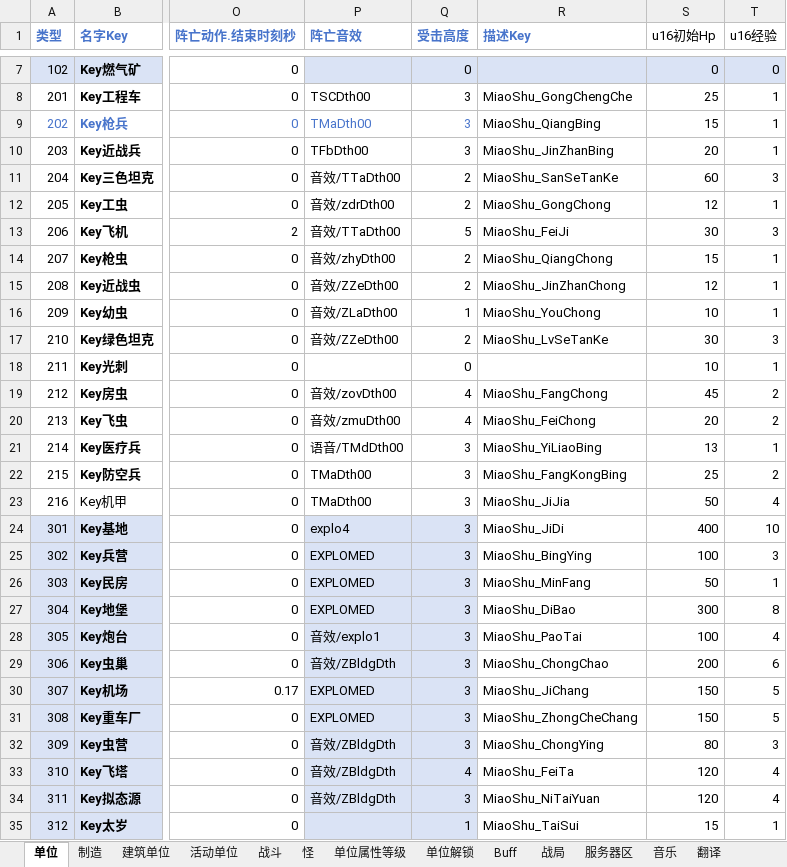
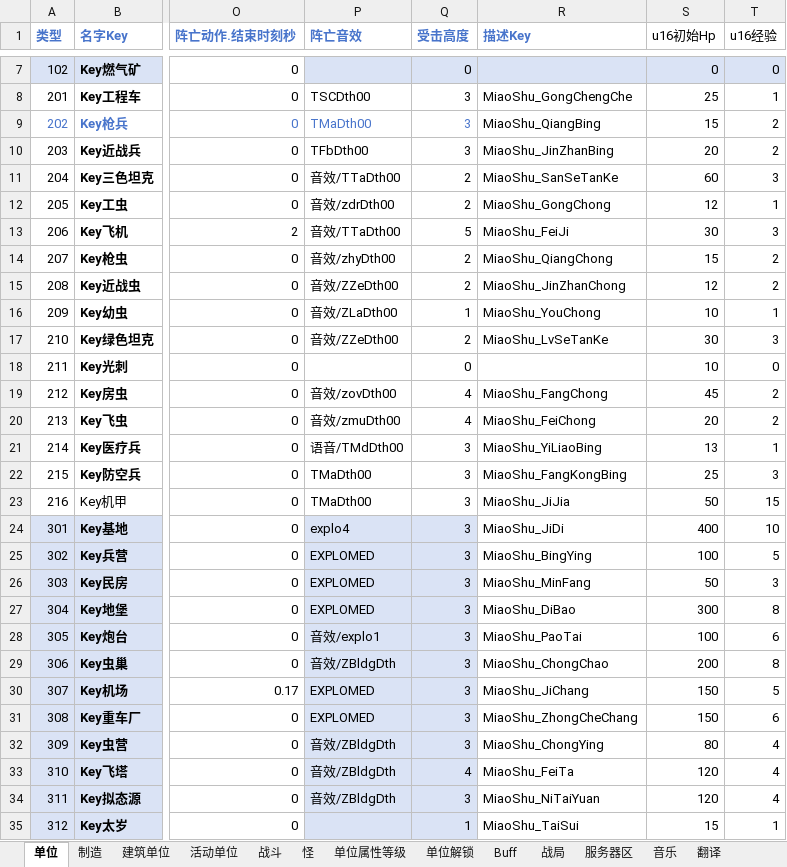
Before and after one commit to 544898458/Iocp20Coroutine, an Excel workbook: Iocp20Coroutine/表/单位.xlsx, sheet 单位, drawn as a sheet; only a part is shown, gaps mark what is left out; values as stored, in another font and other column widths than the file's, no borders; the diff covers the shown part only; the diff names each change by its address in the sheet, - before the commit and + after, or states it on an @@ line.

```diff
--- a/Iocp20Coroutine/表/单位.xlsx (sheet 单位)
+++ b/Iocp20Coroutine/表/单位.xlsx (sheet 单位)
-T9:T10 (u16经验): 1
+T9:T10 (u16经验): 2
-T14:T15 (u16经验): 1
+T14:T15 (u16经验): 2
-T18 (u16经验): 1
+T18 (u16经验): 0
-T22 (u16经验): 2
+T22 (u16经验): 3
-T23 (u16经验): 4
+T23 (u16经验): 15
-T25 (u16经验): 3
+T25 (u16经验): 5
-T26 (u16经验): 1
+T26 (u16经验): 3
-T28 (u16经验): 4
+T28 (u16经验): 6
-T29 (u16经验): 6
+T29 (u16经验): 8
-T31 (u16经验): 5
+T31 (u16经验): 6
-T32 (u16经验): 3
+T32 (u16经验): 4
```
Also changed, not shown: 6 edited cells elsewhere in this sheet, 1 other file.
